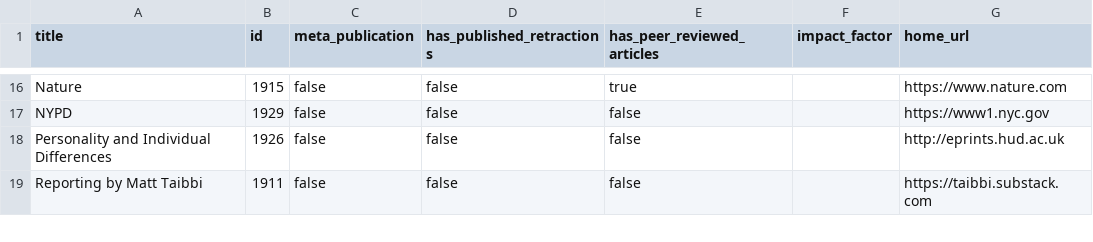
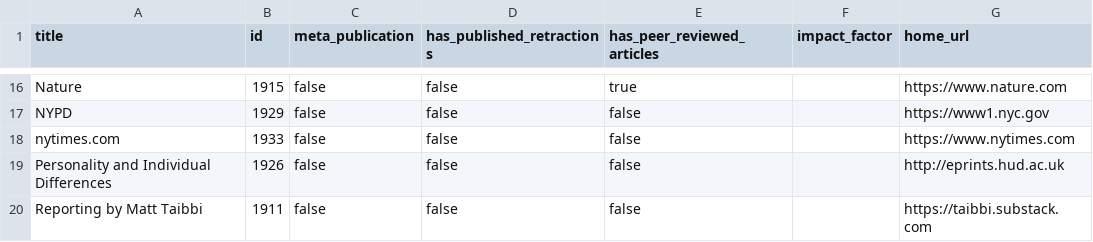
Before and after one commit to convus/legacy-convus_content, a CSV file: publications.csv, drawn as a sheet; only a part is shown, gaps mark what is left out; the diff names each change by its address in the sheet, - before the commit and + after, or states it on an @@ line.

```diff
--- a/publications.csv
+++ b/publications.csv
+row 18: nytimes.com | 1933 | false | false | false |  | https://www.nytimes.com
```
Also changed, not shown: 43 other files.
